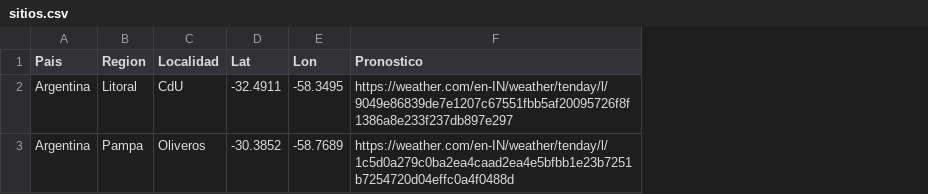
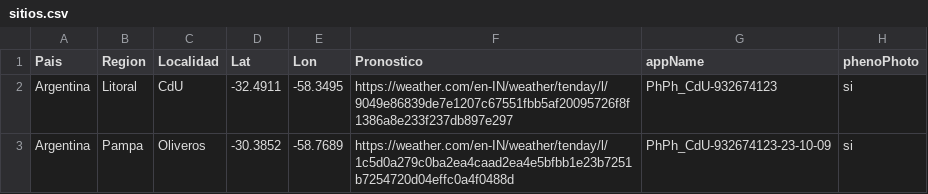
Before and after one commit to martdurante/FontagroMuestreos, a CSV file: tablas/sitios.csv, drawn as a sheet; the diff names each change by its address in the sheet, - before the commit and + after, or states it on an @@ line.

```diff
--- a/tablas/sitios.csv
+++ b/tablas/sitios.csv
+column G (appName), rows 2-3: PhPh_CdU-932674123 | PhPh_CdU-932674123-23-10-09
+column H (phenoPhoto), rows 2-3: si | si
```
Also changed, not shown: tablas/OUTpronostico.csv, tablas/OUTpuntos.csv, 2 other files.
